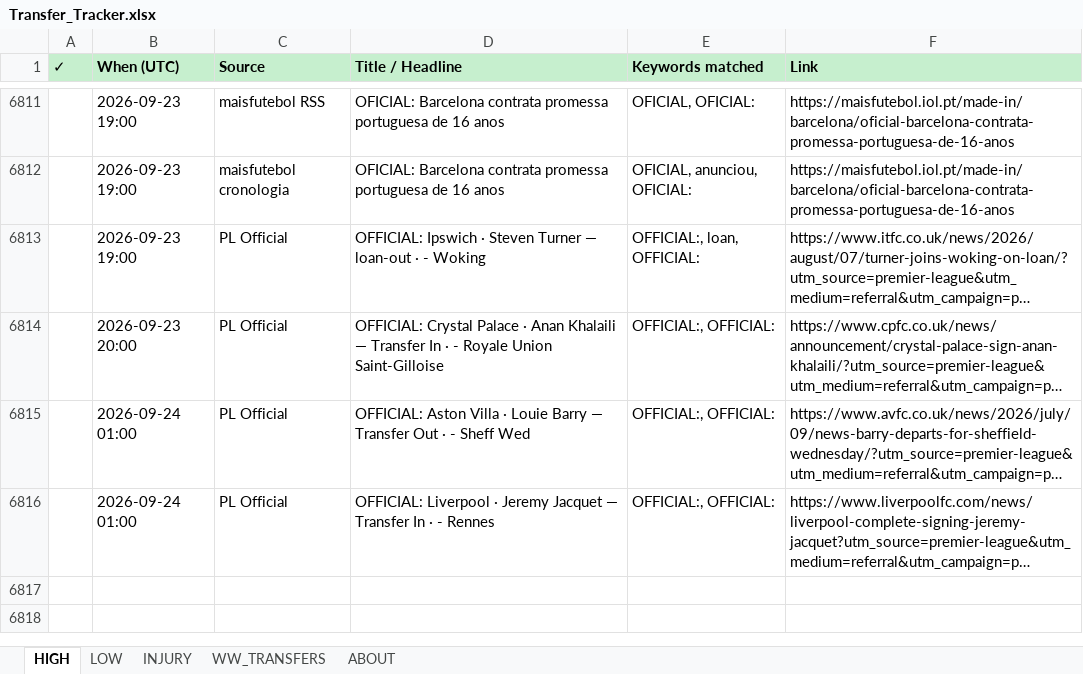
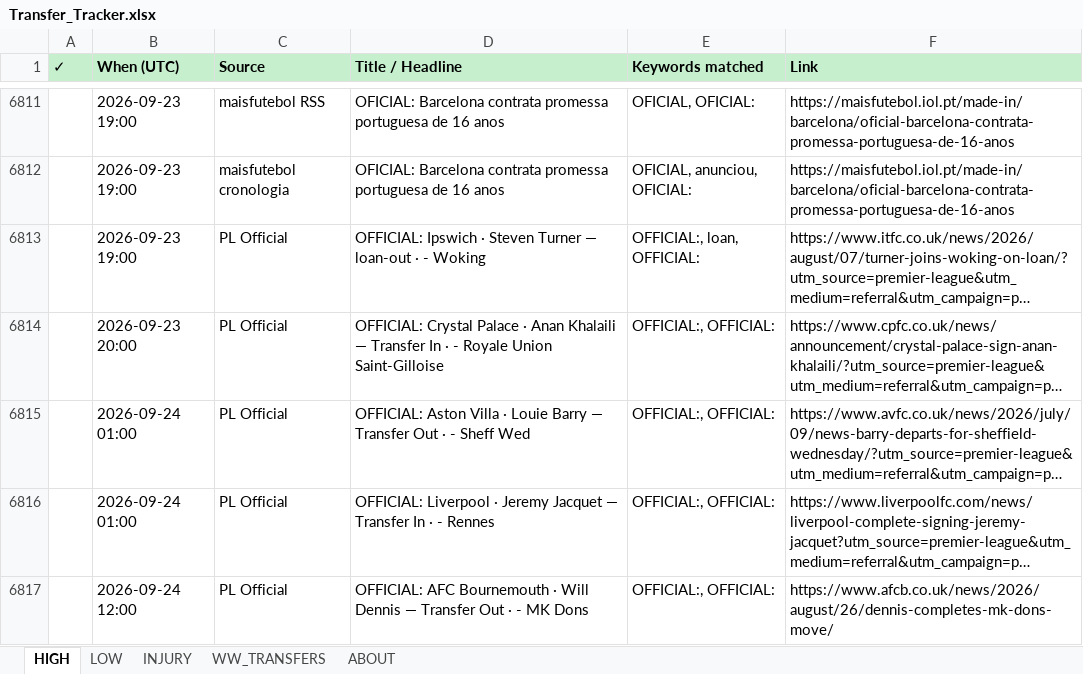
Before and after one commit to rneves2005-dotcom/fpl-dashboard, an Excel workbook: Transfer_Tracker.xlsx, sheet HIGH, drawn as a sheet; only a part is shown, gaps mark what is left out; long unchanged cells end in …; values as stored, in another font and other column widths than the file's, no borders; the diff names each change by its address in the sheet, - before the commit and + after, or states it on an @@ line.

Commit message:
auto: transfer poll 2026-09-24 12:00 UTC · 1 new

```diff
--- a/Transfer_Tracker.xlsx (sheet HIGH)
+++ b/Transfer_Tracker.xlsx (sheet HIGH)
+row 6817:  | 2026-09-24 12:00 | PL Official | OFFICIAL: AFC Bournemouth · Will Dennis — Transfer Out · - MK Dons | OFFICIAL:, OFFICIAL: | https://www.afcb.co.uk/news/2026/august/26/dennis-completes-mk-dons-move/
```
